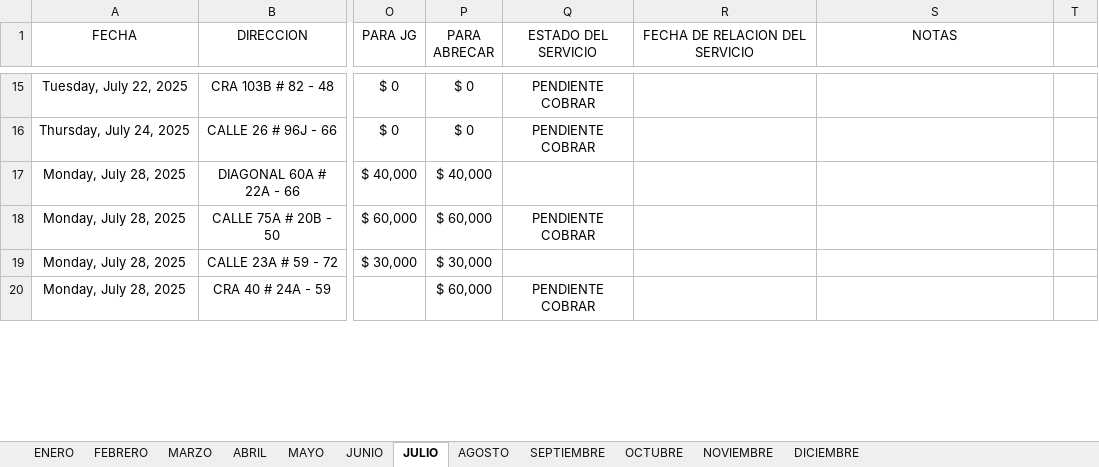
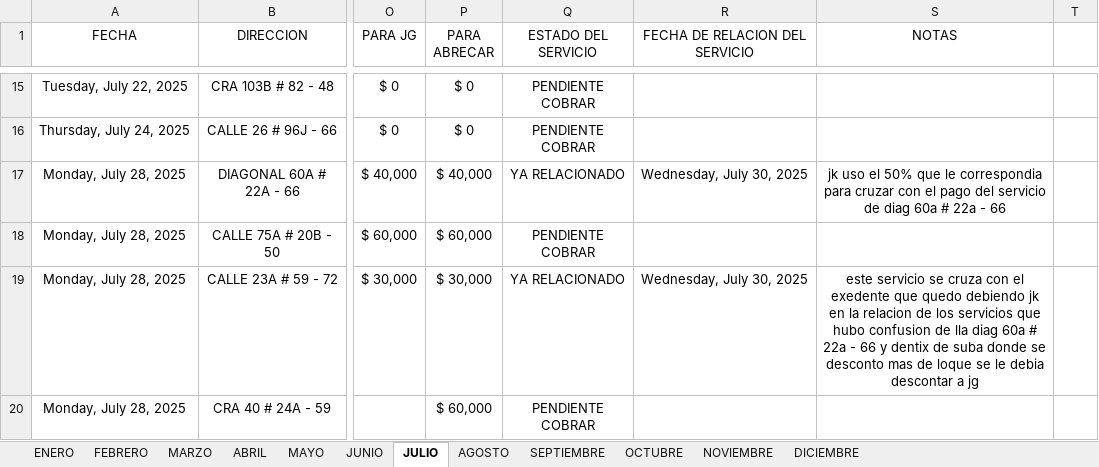
Before and after one commit to juanco1987/backend-relacion-servicios, an Excel workbook: backend/temp/SERVICIOS 2025.xlsx, sheet JULIO, drawn as a sheet; only a part is shown, gaps mark what is left out; values as stored, in another font and other column widths than the file's, no borders; conditional formats and table styles not drawn; the diff covers the shown part only; the diff names each change by its address in the sheet, - before the commit and + after, or states it on an @@ line.

```diff
--- a/backend/temp/SERVICIOS 2025.xlsx (sheet JULIO)
+++ b/backend/temp/SERVICIOS 2025.xlsx (sheet JULIO)
-Q17 (ESTADO DEL SERVICIO): (empty)
+Q17 (ESTADO DEL SERVICIO): YA RELACIONADO
-R17 (FECHA DE RELACION DEL SERVICIO): (empty)
+R17 (FECHA DE RELACION DEL SERVICIO): Wednesday, July 30, 2025
-S17 (NOTAS): (empty)
+S17 (NOTAS): jk uso el 50% que le correspondia para cruzar con el pago del servicio de diag 60a # 22a - 66
-Q19 (ESTADO DEL SERVICIO): (empty)
+Q19 (ESTADO DEL SERVICIO): YA RELACIONADO
-R19 (FECHA DE RELACION DEL SERVICIO): (empty)
+R19 (FECHA DE RELACION DEL SERVICIO): Wednesday, July 30, 2025
-S19 (NOTAS): (empty)
+S19 (NOTAS): este servicio se cruza con el exedente que quedo debiendo jk en la relacion de los servicios que hubo confusion de lla diag 60a # 22a - 66 y dentix de suba donde se desconto mas de loque se le debia descontar a jg
```
Also changed, not shown: 1 added row, 1 removed row and 7 edited cells elsewhere in this sheet, sheet AGOSTO, sheet JUNIO, sheet MARZO, formulas that keep their value, 11 other files.
